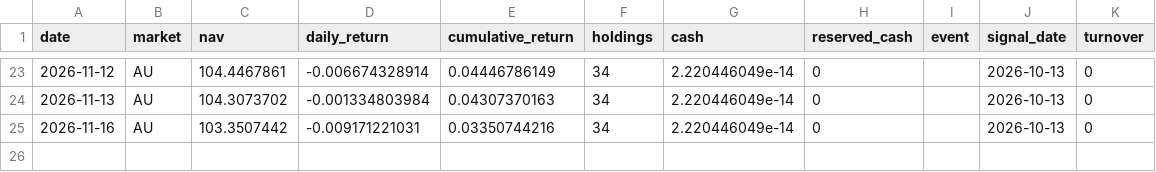
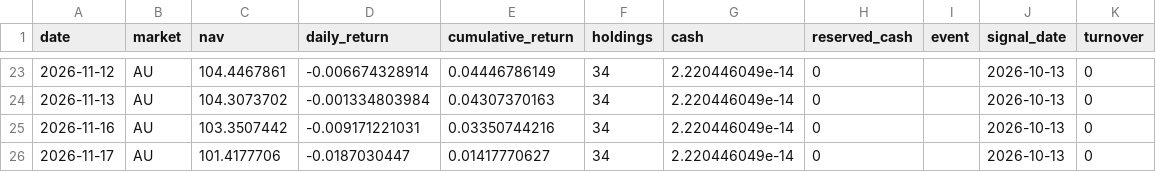
Before and after one commit to hdcapital/fcf-factor, a CSV file: data/performance/AU.csv, drawn as a sheet; only a part is shown, gaps mark what is left out; the diff names each change by its address in the sheet, - before the commit and + after, or states it on an @@ line.

```diff
--- a/data/performance/AU.csv
+++ b/data/performance/AU.csv
+row 26: 2026-11-17 | AU | 101.4177706 | -0.0187030447 | 0.01417770627 | 34 | 2.220446049e-14 | 0 |  | 2026-10-13 | 0
```
Also changed, not shown: data/performance/US.csv, data/prices/AU/2026-11.csv, 18 other files.
